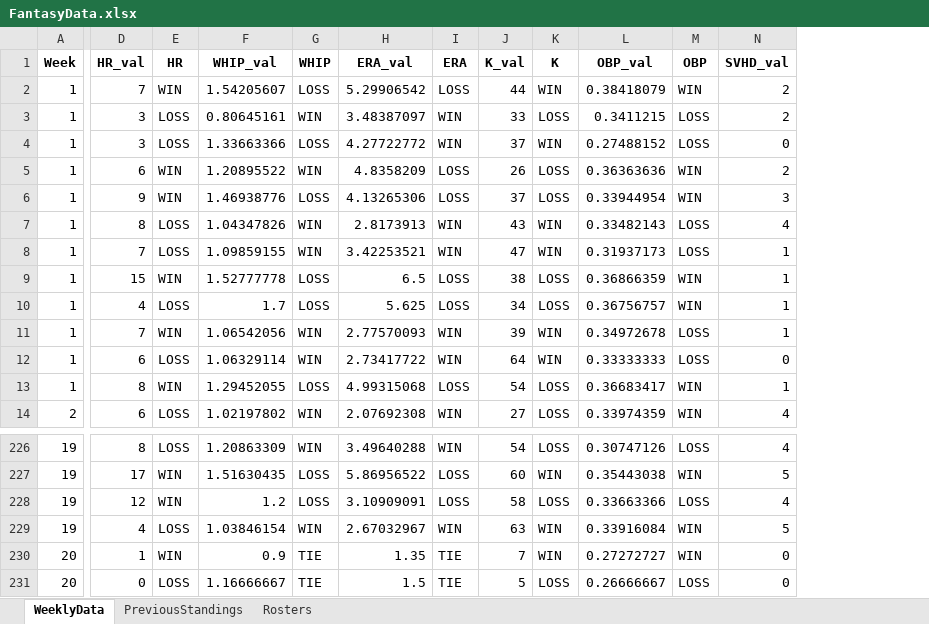
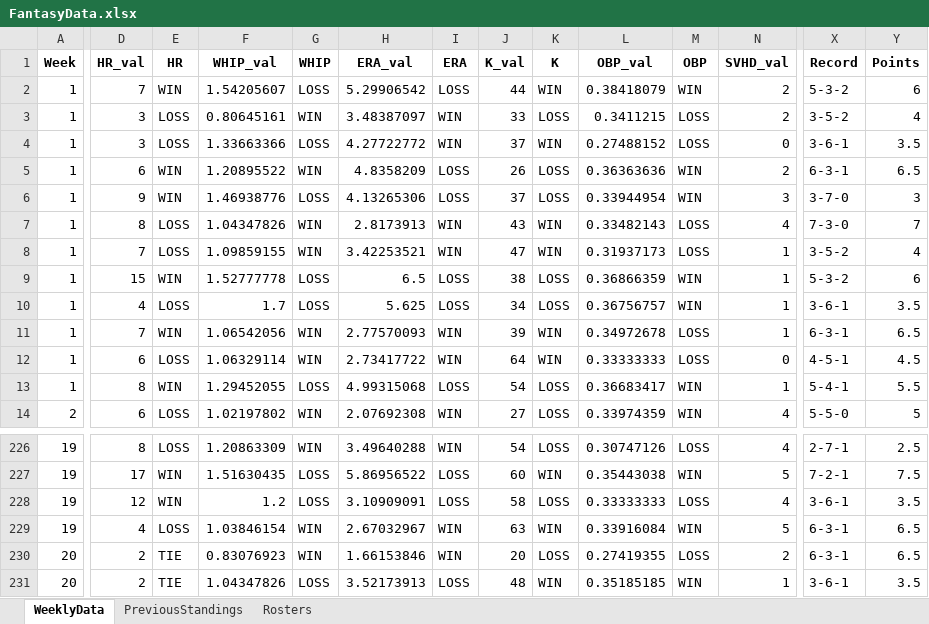
Before and after one commit to parkergeis/Fantasy-Baseball-App, an Excel workbook: data/FantasyData.xlsx, sheet WeeklyData, drawn as a sheet; only a part is shown, gaps mark what is left out; values as stored, in another font and other column widths than the file's, no borders; the diff covers the shown part only; the diff names each change by its address in the sheet, - before the commit and + after, or states it on an @@ line.

```diff
--- a/data/FantasyData.xlsx (sheet WeeklyData)
+++ b/data/FantasyData.xlsx (sheet WeeklyData)
+column X (Record), rows 2-14: 5-3-2 | 3-5-2 | 3-6-1 | 6-3-1 | 3-7-0 | 7-3-0 | 3-5-2 | 5-3-2 | 3-6-1 | 6-3-1 | 4-5-1 | 5-4-1 | 5-5-0; rows 226-231: 2-7-1 | 7-2-1 | 3-6-1 | 6-3-1 | 6-3-1 | 3-6-1
+column Y (Points), rows 2-14: 6 | 4 | 3.5 | 6.5 | 3 | 7 | 4 | 6 | 3.5 | 6.5 | 4.5 | 5.5 | 5; rows 226-231: 2.5 | 7.5 | 3.5 | 6.5 | 6.5 | 3.5
-L228 (OBP_val): 0.33663366
+L228 (OBP_val): 0.33333333
-D230 (HR_val): 1
+D230 (HR_val): 2
-E230 (HR): WIN
+E230 (HR): TIE
-F230 (WHIP_val): 0.9
+F230 (WHIP_val): 0.83076923
-G230 (WHIP): TIE
+G230 (WHIP): WIN
-H230 (ERA_val): 1.35
+H230 (ERA_val): 1.66153846
-I230 (ERA): TIE
+I230 (ERA): WIN
-J230 (K_val): 7
+J230 (K_val): 20
-K230 (K): WIN
+K230 (K): LOSS
-L230 (OBP_val): 0.27272727
+L230 (OBP_val): 0.27419355
-M230 (OBP): WIN
+M230 (OBP): LOSS
-N230 (SVHD_val): 0
+N230 (SVHD_val): 2
-D231 (HR_val): 0
+D231 (HR_val): 2
-E231 (HR): LOSS
+E231 (HR): TIE
-F231 (WHIP_val): 1.16666667
+F231 (WHIP_val): 1.04347826
-G231 (WHIP): TIE
+G231 (WHIP): LOSS
-H231 (ERA_val): 1.5
+H231 (ERA_val): 3.52173913
-I231 (ERA): TIE
+I231 (ERA): LOSS
-J231 (K_val): 5
+J231 (K_val): 48
-K231 (K): LOSS
+K231 (K): WIN
-L231 (OBP_val): 0.26666667
+L231 (OBP_val): 0.35185185
-M231 (OBP): LOSS
+M231 (OBP): WIN
-N231 (SVHD_val): 0
+N231 (SVHD_val): 1
```
Also changed, not shown: 148 edited cells elsewhere in this sheet, sheet Rosters, 1 other file.
